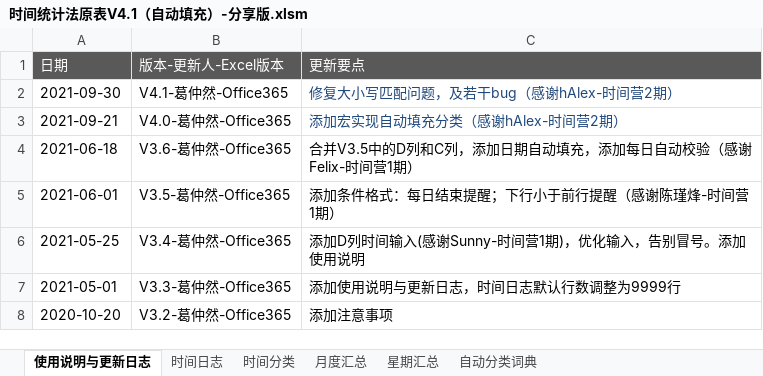
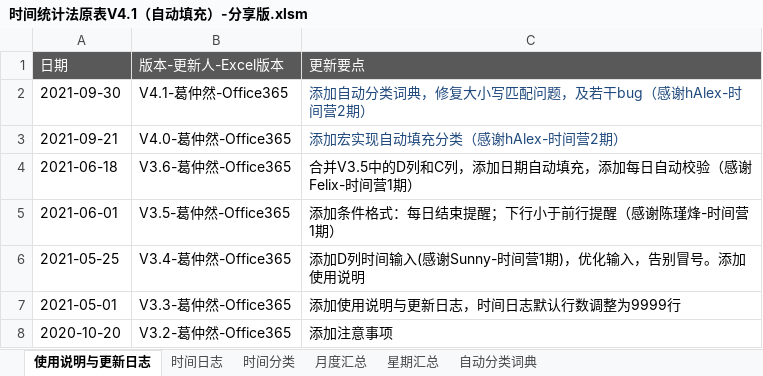
Before and after one commit to gezhongran/TimeManagement, an Excel workbook: 时间统计法原表V4.1（自动填充）-分享版.xlsm, sheet 使用说明与更新日志, drawn as a sheet; only a part is shown; values as stored, in another font and other column widths than the file's, no borders; the diff names each change by its address in the sheet, - before the commit and + after, or states it on an @@ line.

Commit message:
Update 时间统计法原表V4.1（自动填充）-分享版.xlsm

```diff
--- a/时间统计法原表V4.1（自动填充）-分享版.xlsm (sheet 使用说明与更新日志)
+++ b/时间统计法原表V4.1（自动填充）-分享版.xlsm (sheet 使用说明与更新日志)
-C2: 修复大小写匹配问题，及若干bug（感谢hAlex-时间营2期）
+C2: 添加自动分类词典，修复大小写匹配问题，及若干bug（感谢hAlex-时间营2期）
```
